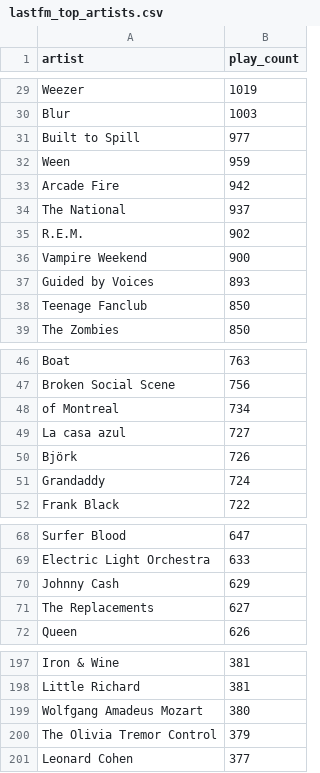
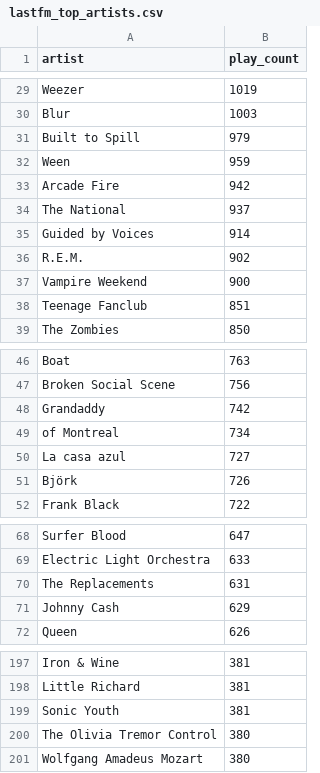
Before and after one commit to gboeing/data-visualization, a CSV file: lastfm-listening-history/data/lastfm_top_artists.csv, drawn as a sheet; only a part is shown, gaps mark what is left out; the diff covers the shown part only.

```diff
--- a/lastfm-listening-history/data/lastfm_top_artists.csv
+++ b/lastfm-listening-history/data/lastfm_top_artists.csv
@@ -30,3 +30,3 @@ Weezer,1019
 Blur,1003
-Built to Spill,977
+Built to Spill,979
 Ween,959
@@ -34,6 +34,6 @@ Arcade Fire,942
 The National,937
+Guided by Voices,914
 R.E.M.,902
 Vampire Weekend,900
-Guided by Voices,893
-Teenage Fanclub,850
+Teenage Fanclub,851
 The Zombies,850
@@ -47,2 +47,3 @@ Boat,763
 Broken Social Scene,756
+Grandaddy,742
 of Montreal,734
@@ -50,3 +51,2 @@ La casa azul,727
 Björk,726
-Grandaddy,724
 Frank Black,722
@@ -69,4 +69,4 @@ Surfer Blood,647
 Electric Light Orchestra,633
+The Replacements,631
 Johnny Cash,629
-The Replacements,627
 Queen,626
@@ -198,4 +198,4 @@ Iron & Wine,381
 Little Richard,381
+Sonic Youth,381
+The Olivia Tremor Control,380
 Wolfgang Amadeus Mozart,380
-The Olivia Tremor Control,379
-Leonard Cohen,377
```
Also changed, not shown: 1 added row, 1 removed row and 5 edited cells elsewhere in this file, lastfm-listening-history/data/lastfm_top_albums.csv, lastfm-listening-history/data/lastfm_top_tracks.csv, 9 other files.
